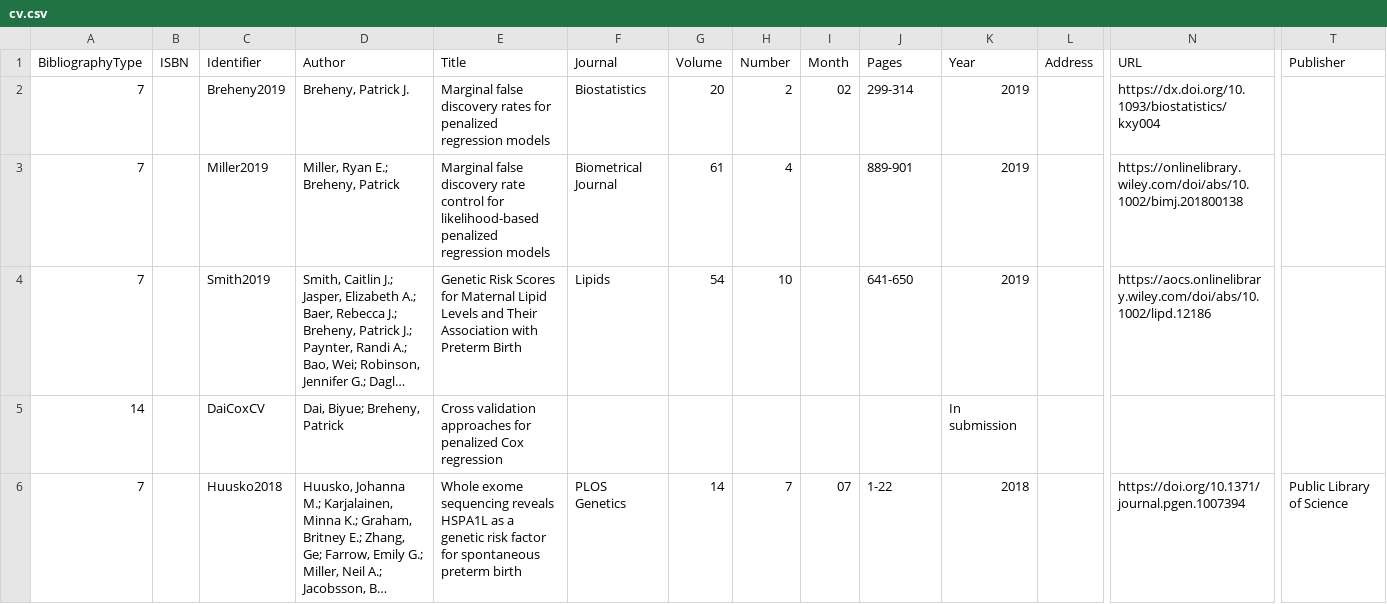
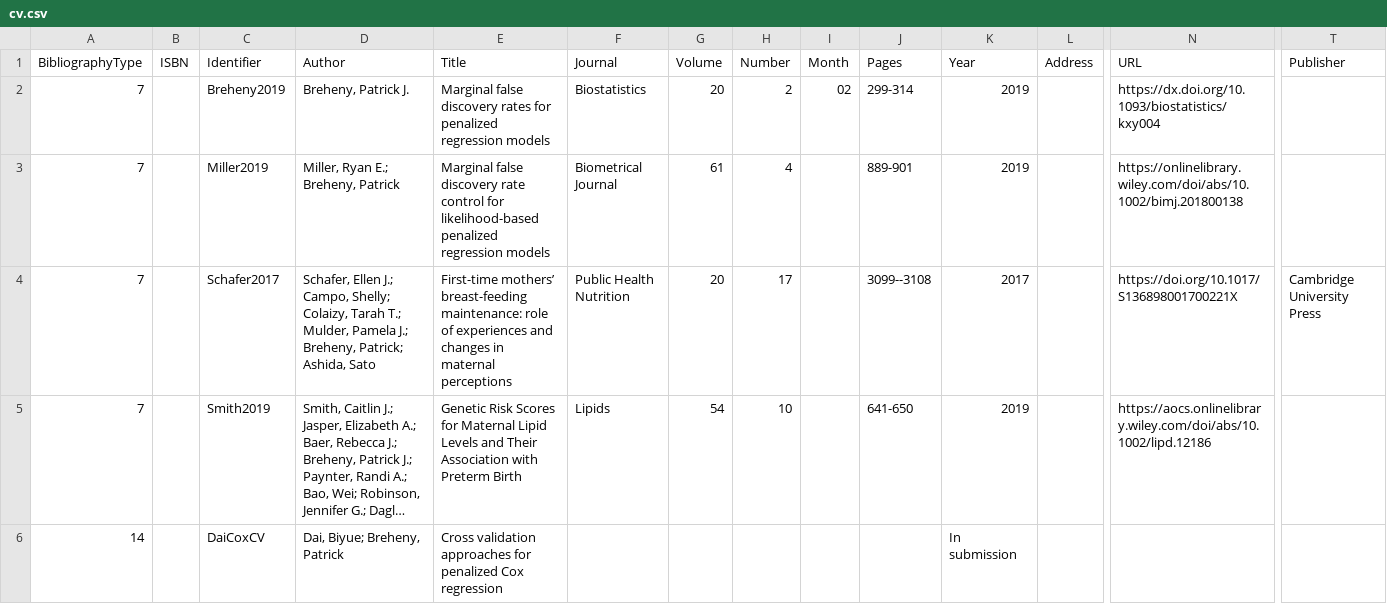
Before and after one commit to pbreheny/web, a CSV file: pubs/cv.csv, drawn as a sheet; only a part is shown, gaps mark what is left out; the shorter side is filled out with more unchanged rows; long unchanged cells end in …; rows hold the shown columns only; the diff names each change by its address in the sheet, - before the commit and + after, or states it on an @@ line.

Commit message:
Schafer2017

```diff
--- a/pubs/cv.csv
+++ b/pubs/cv.csv
+row 4: 7 |  | Schafer2017 | Schafer, Ellen J.; Campo, Shelly; Colaizy, Tarah T.; Mulder, Pamela J.; Breheny, Patrick; Ashida, Sato | First-time mothers’ breast-feeding maintenance: role of experiences and changes in maternal perceptions | Public Health Nutrition | 20 | 17 |  | 3099--3108 | 2017 |  | https://doi.org/10.1017/S136898001700221X | Cambridge University Press
```
Also changed, not shown: 1 other file.
